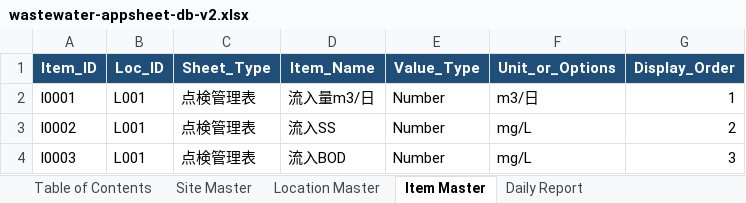
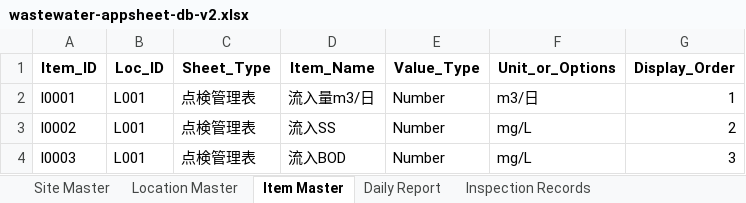
Before and after one commit to f-ebe-lgtm/kbl-wastewater-app, an Excel workbook: wastewater-appsheet-db-v2.xlsx, sheet Item Master, drawn as a sheet; only a part is shown; values as stored, in another font and other column widths than the file's, no borders; the diff names each change by its address in the sheet, - before the commit and + after, or states it on an @@ line.

```diff
--- a/wastewater-appsheet-db-v2.xlsx (sheet Item Master)
+++ b/wastewater-appsheet-db-v2.xlsx (sheet Item Master)
-sheet tab: Table of Contents
@@ A1:G1 fill: #1F4E78 → none, text colour: #FFFFFF → black @@
```
Also changed, not shown: sheet Inspection Records, sheet Daily Report, sheet Location Master, sheet Site Master, 1 other file.
